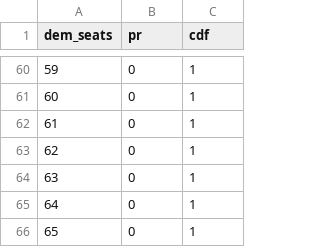
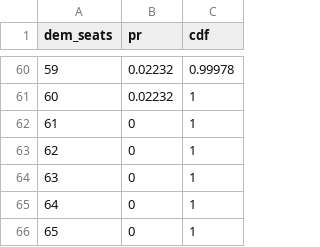
Before and after one commit to CoryMcCartan/midterms-22, a CSV file: docs/seats_hist_senate.csv, drawn as a sheet; only a part is shown, gaps mark what is left out; the diff covers the shown part only.

```diff
--- a/docs/seats_hist_senate.csv
+++ b/docs/seats_hist_senate.csv
@@ -60,3 +60,3 @@ dem_seats,pr,cdf
-59,0,1
-60,0,1
+59,0.02232,0.99978
+60,0.02232,1
 61,0,1
```
Also changed, not shown: 32 edited cells elsewhere in this file, docs/history.csv, docs/house_districts.csv, 5 other files.
